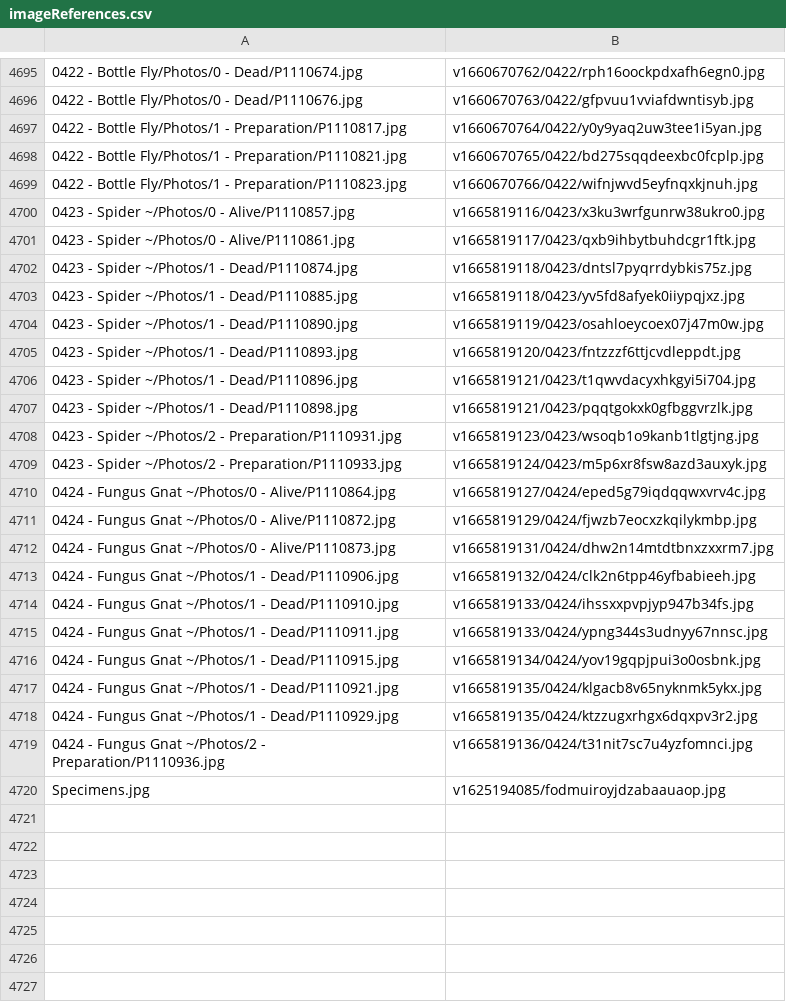
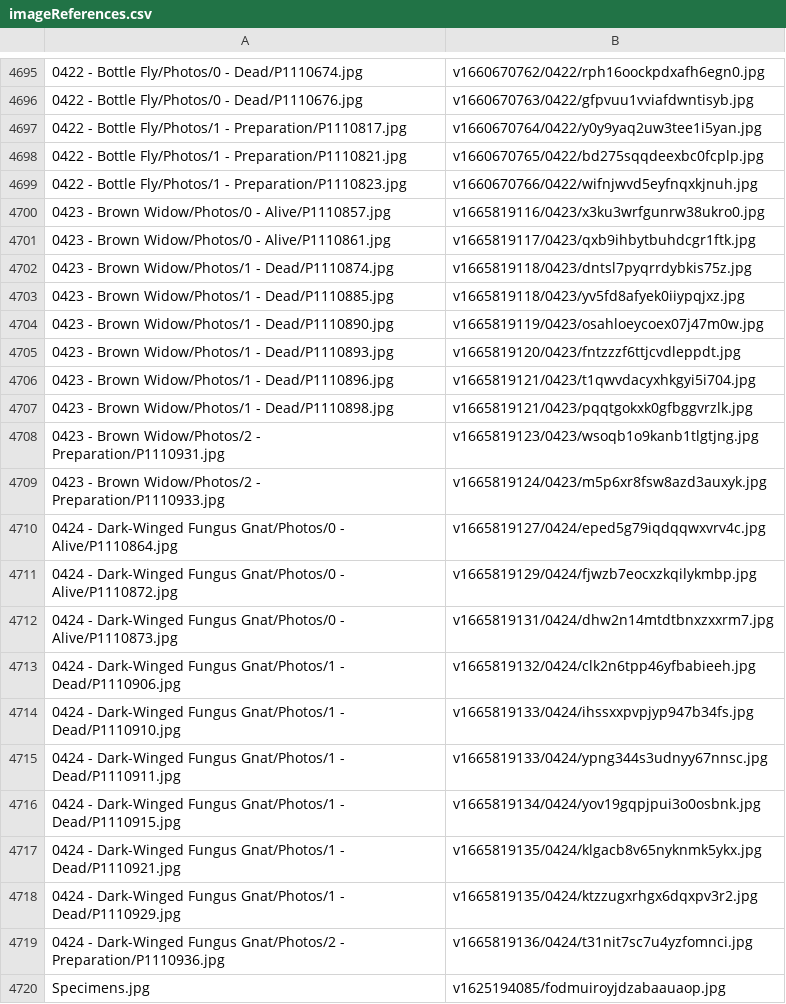
Before and after one commit to ZGorlock/SpecimensWebsiteGenerator, a CSV file: resources/imageReferences.csv, drawn as a sheet; only a part is shown, gaps mark what is left out.

Commit message:
Updated Specimens

```diff
--- a/resources/imageReferences.csv
+++ b/resources/imageReferences.csv
@@ -4699,22 +4699,22 @@
 0422 - Bottle Fly/Photos/1 - Preparation/P1110823.jpg,v1660670766/0422/wifnjwvd5eyfnqxkjnuh.jpg
-0423 - Spider ~/Photos/0 - Alive/P1110857.jpg,v1665819116/0423/x3ku3wrfgunrw38ukro0.jpg
-0423 - Spider ~/Photos/0 - Alive/P1110861.jpg,v1665819117/0423/qxb9ihbytbuhdcgr1ftk.jpg
-0423 - Spider ~/Photos/1 - Dead/P1110874.jpg,v1665819118/0423/dntsl7pyqrrdybkis75z.jpg
-0423 - Spider ~/Photos/1 - Dead/P1110885.jpg,v1665819118/0423/yv5fd8afyek0iiypqjxz.jpg
-0423 - Spider ~/Photos/1 - Dead/P1110890.jpg,v1665819119/0423/osahloeycoex07j47m0w.jpg
-0423 - Spider ~/Photos/1 - Dead/P1110893.jpg,v1665819120/0423/fntzzzf6ttjcvdleppdt.jpg
-0423 - Spider ~/Photos/1 - Dead/P1110896.jpg,v1665819121/0423/t1qwvdacyxhkgyi5i704.jpg
-0423 - Spider ~/Photos/1 - Dead/P1110898.jpg,v1665819121/0423/pqqtgokxk0gfbggvrzlk.jpg
-0423 - Spider ~/Photos/2 - Preparation/P1110931.jpg,v1665819123/0423/wsoqb1o9kanb1tlgtjng.jpg
-0423 - Spider ~/Photos/2 - Preparation/P1110933.jpg,v1665819124/0423/m5p6xr8fsw8azd3auxyk.jpg
-0424 - Fungus Gnat ~/Photos/0 - Alive/P1110864.jpg,v1665819127/0424/eped5g79iqdqqwxvrv4c.jpg
-0424 - Fungus Gnat ~/Photos/0 - Alive/P1110872.jpg,v1665819129/0424/fjwzb7eocxzkqilykmbp.jpg
-0424 - Fungus Gnat ~/Photos/0 - Alive/P1110873.jpg,v1665819131/0424/dhw2n14mtdtbnxzxxrm7.jpg
-0424 - Fungus Gnat ~/Photos/1 - Dead/P1110906.jpg,v1665819132/0424/clk2n6tpp46yfbabieeh.jpg
-0424 - Fungus Gnat ~/Photos/1 - Dead/P1110910.jpg,v1665819133/0424/ihssxxpvpjyp947b34fs.jpg
-0424 - Fungus Gnat ~/Photos/1 - Dead/P1110911.jpg,v1665819133/0424/ypng344s3udnyy67nnsc.jpg
-0424 - Fungus Gnat ~/Photos/1 - Dead/P1110915.jpg,v1665819134/0424/yov19gqpjpui3o0osbnk.jpg
-0424 - Fungus Gnat ~/Photos/1 - Dead/P1110921.jpg,v1665819135/0424/klgacb8v65nyknmk5ykx.jpg
-0424 - Fungus Gnat ~/Photos/1 - Dead/P1110929.jpg,v1665819135/0424/ktzzugxrhgx6dqxpv3r2.jpg
-0424 - Fungus Gnat ~/Photos/2 - Preparation/P1110936.jpg,v1665819136/0424/t31nit7sc7u4yzfomnci.jpg
+0423 - Brown Widow/Photos/0 - Alive/P1110857.jpg,v1665819116/0423/x3ku3wrfgunrw38ukro0.jpg
+0423 - Brown Widow/Photos/0 - Alive/P1110861.jpg,v1665819117/0423/qxb9ihbytbuhdcgr1ftk.jpg
+0423 - Brown Widow/Photos/1 - Dead/P1110874.jpg,v1665819118/0423/dntsl7pyqrrdybkis75z.jpg
+0423 - Brown Widow/Photos/1 - Dead/P1110885.jpg,v1665819118/0423/yv5fd8afyek0iiypqjxz.jpg
+0423 - Brown Widow/Photos/1 - Dead/P1110890.jpg,v1665819119/0423/osahloeycoex07j47m0w.jpg
+0423 - Brown Widow/Photos/1 - Dead/P1110893.jpg,v1665819120/0423/fntzzzf6ttjcvdleppdt.jpg
+0423 - Brown Widow/Photos/1 - Dead/P1110896.jpg,v1665819121/0423/t1qwvdacyxhkgyi5i704.jpg
+0423 - Brown Widow/Photos/1 - Dead/P1110898.jpg,v1665819121/0423/pqqtgokxk0gfbggvrzlk.jpg
+0423 - Brown Widow/Photos/2 - Preparation/P1110931.jpg,v1665819123/0423/wsoqb1o9kanb1tlgtjng.jpg
+0423 - Brown Widow/Photos/2 - Preparation/P1110933.jpg,v1665819124/0423/m5p6xr8fsw8azd3auxyk.jpg
+0424 - Dark-Winged Fungus Gnat/Photos/0 - Alive/P1110864.jpg,v1665819127/0424/eped5g79iqdqqwxvrv4c.jpg
+0424 - Dark-Winged Fungus Gnat/Photos/0 - Alive/P1110872.jpg,v1665819129/0424/fjwzb7eocxzkqilykmbp.jpg
+0424 - Dark-Winged Fungus Gnat/Photos/0 - Alive/P1110873.jpg,v1665819131/0424/dhw2n14mtdtbnxzxxrm7.jpg
+0424 - Dark-Winged Fungus Gnat/Photos/1 - Dead/P1110906.jpg,v1665819132/0424/clk2n6tpp46yfbabieeh.jpg
+0424 - Dark-Winged Fungus Gnat/Photos/1 - Dead/P1110910.jpg,v1665819133/0424/ihssxxpvpjyp947b34fs.jpg
+0424 - Dark-Winged Fungus Gnat/Photos/1 - Dead/P1110911.jpg,v1665819133/0424/ypng344s3udnyy67nnsc.jpg
+0424 - Dark-Winged Fungus Gnat/Photos/1 - Dead/P1110915.jpg,v1665819134/0424/yov19gqpjpui3o0osbnk.jpg
+0424 - Dark-Winged Fungus Gnat/Photos/1 - Dead/P1110921.jpg,v1665819135/0424/klgacb8v65nyknmk5ykx.jpg
+0424 - Dark-Winged Fungus Gnat/Photos/1 - Dead/P1110929.jpg,v1665819135/0424/ktzzugxrhgx6dqxpv3r2.jpg
+0424 - Dark-Winged Fungus Gnat/Photos/2 - Preparation/P1110936.jpg,v1665819136/0424/t31nit7sc7u4yzfomnci.jpg
 Specimens.jpg,v1625194085/fodmuiroyjdzabaauaop.jpg
```
